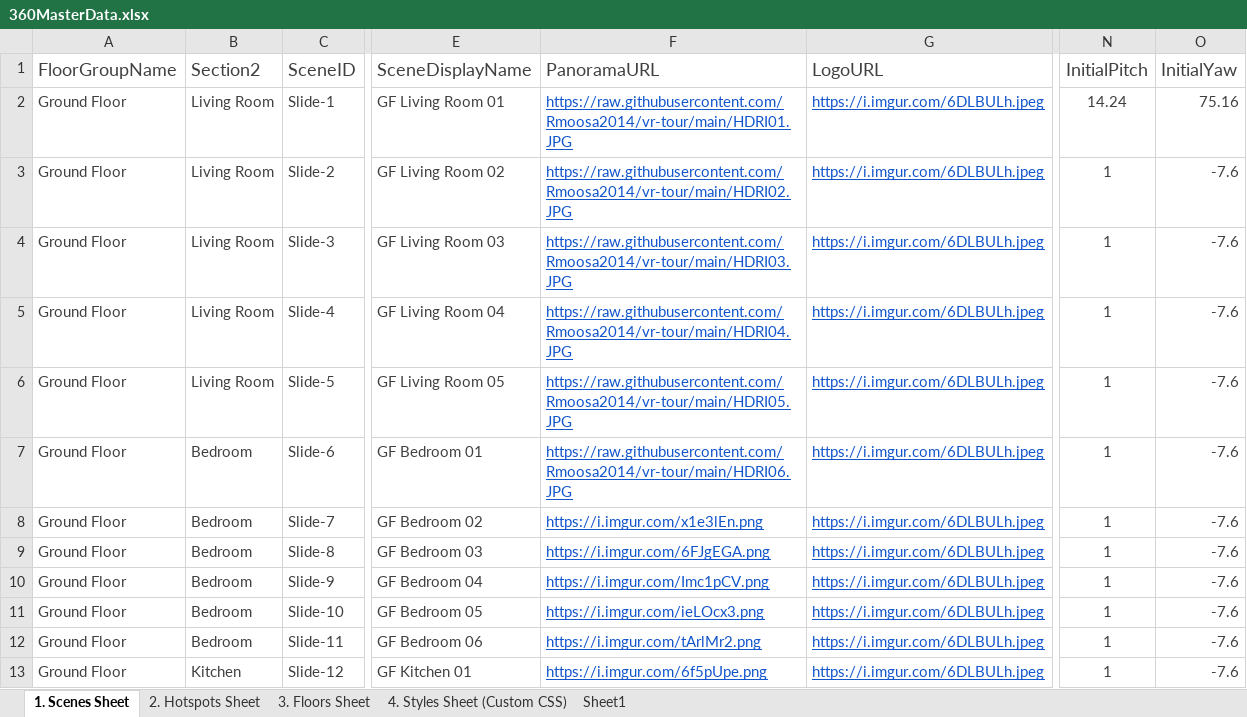
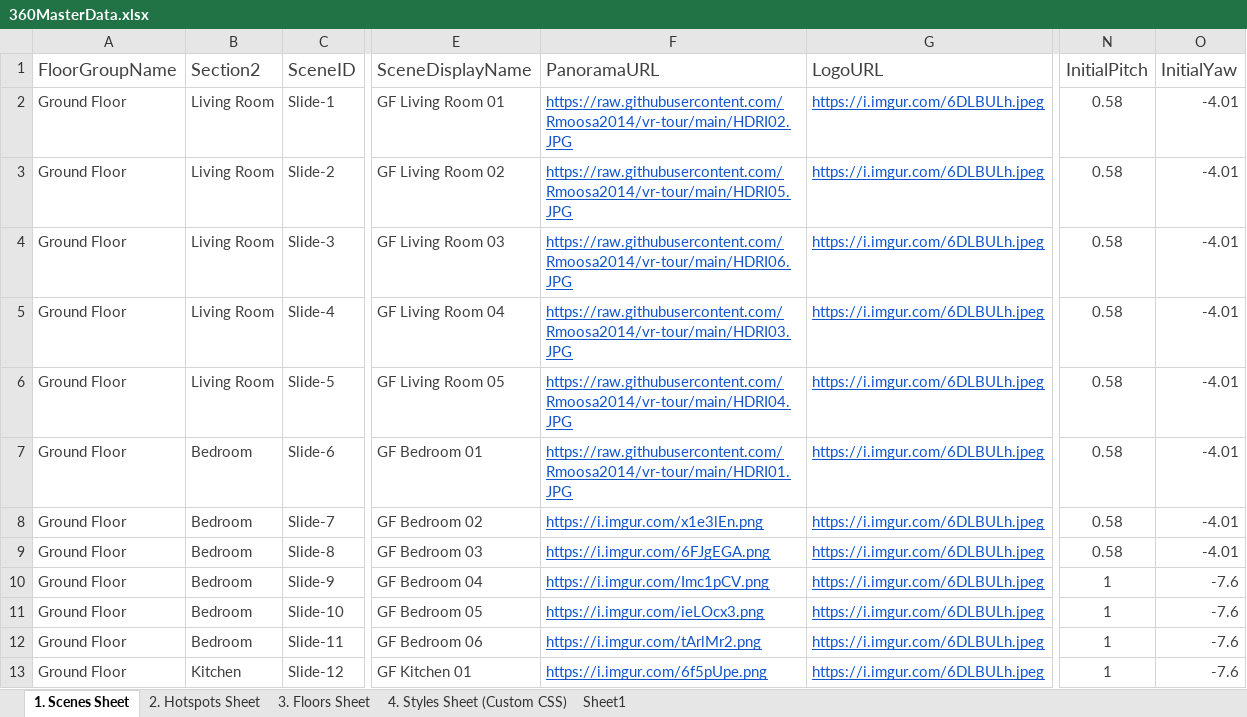
Before and after one commit to Rmoosa2014/vr-tour, an Excel workbook: 360MasterData.xlsx, sheet 1. Scenes Sheet, drawn as a sheet; only a part is shown, gaps mark what is left out; values as stored, in another font and other column widths than the file's, no borders; conditional formats and table styles not drawn; the diff names each change by its address in the sheet, - before the commit and + after, or states it on an @@ line.

Commit message:
Add files via upload

```diff
--- a/360MasterData.xlsx (sheet 1. Scenes Sheet)
+++ b/360MasterData.xlsx (sheet 1. Scenes Sheet)
-F2 (PanoramaURL): https://raw.githubusercontent.com/Rmoosa2014/vr-tour/main/HDRI01.JPG
+F2 (PanoramaURL): https://raw.githubusercontent.com/Rmoosa2014/vr-tour/main/HDRI02.JPG
-N2 (InitialPitch): 14.24
+N2 (InitialPitch): 0.58
-O2 (InitialYaw): 75.16
+O2 (InitialYaw): -4.01
-F3 (PanoramaURL): https://raw.githubusercontent.com/Rmoosa2014/vr-tour/main/HDRI02.JPG
+F3 (PanoramaURL): https://raw.githubusercontent.com/Rmoosa2014/vr-tour/main/HDRI05.JPG
-N3:N9 (InitialPitch): 1
+N3:N9 (InitialPitch): 0.58
-O3:O9 (InitialYaw): -7.6
+O3:O9 (InitialYaw): -4.01
-F4 (PanoramaURL): https://raw.githubusercontent.com/Rmoosa2014/vr-tour/main/HDRI03.JPG
+F4 (PanoramaURL): https://raw.githubusercontent.com/Rmoosa2014/vr-tour/main/HDRI06.JPG
-F5 (PanoramaURL): https://raw.githubusercontent.com/Rmoosa2014/vr-tour/main/HDRI04.JPG
+F5 (PanoramaURL): https://raw.githubusercontent.com/Rmoosa2014/vr-tour/main/HDRI03.JPG
-F6 (PanoramaURL): https://raw.githubusercontent.com/Rmoosa2014/vr-tour/main/HDRI05.JPG
+F6 (PanoramaURL): https://raw.githubusercontent.com/Rmoosa2014/vr-tour/main/HDRI04.JPG
-F7 (PanoramaURL): https://raw.githubusercontent.com/Rmoosa2014/vr-tour/main/HDRI06.JPG
+F7 (PanoramaURL): https://raw.githubusercontent.com/Rmoosa2014/vr-tour/main/HDRI01.JPG
```
